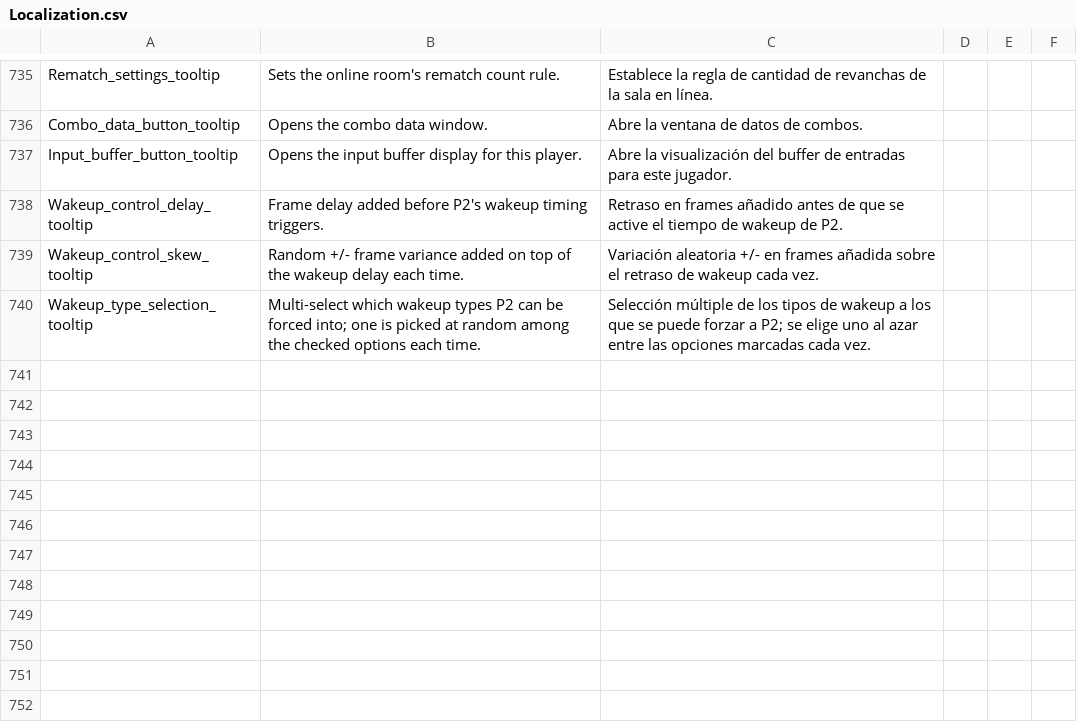
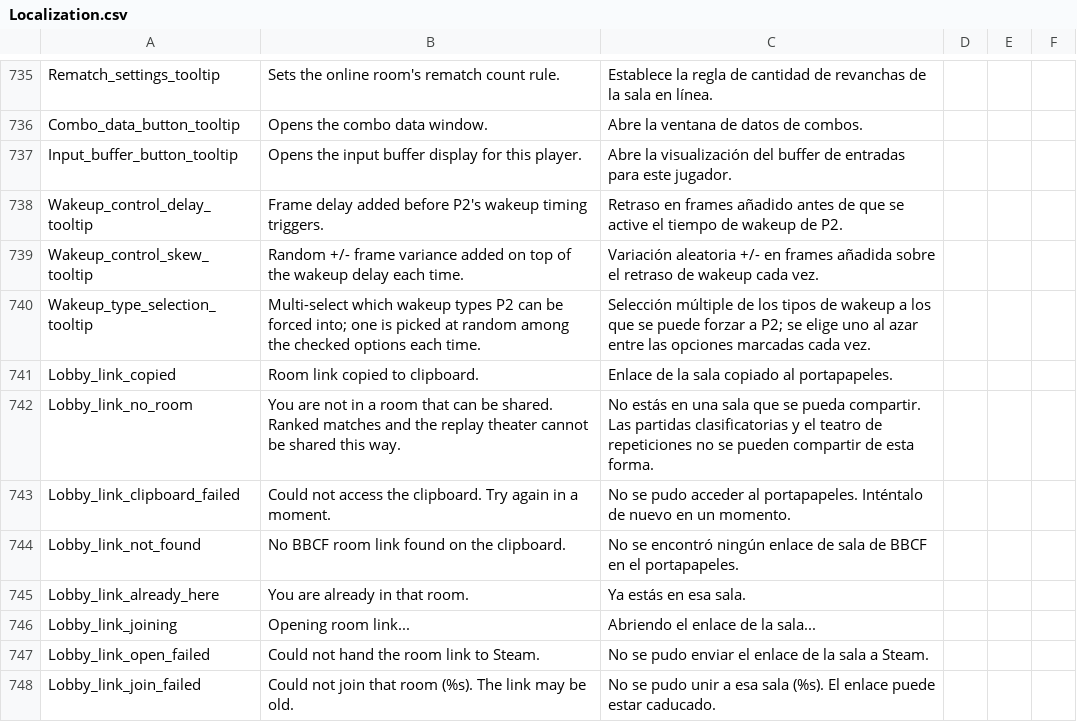
Before and after one commit to HaiKamDesu/BBCF-Improvement-Mod, a CSV file: resource/localization/Localization.csv, drawn as a sheet; only a part is shown, gaps mark what is left out.

Commit message:
Add Ctrl+C / Ctrl+V hotkeys for sharing room invite links
Sharing a room currently means opening the host's Steam profile,
right-clicking Join Game, copying the link into Discord, and having the
receiver paste it into a browser URL bar so Steam hands it back to the
game. Both halves are now hotkeys.

Copy formats the current room as steam://joinlobby/586140/<lobby>/<self>
and puts it on the clipboard. Any member can produce a working link: the
third field only tells the Steam client who to follow and never reaches
the game.

Join parses such a link out of arbitrary clipboard text and hands the URL
to the Steam client, which posts GameLobbyJoinRequested_t to BBCF. The
game then calls JoinLobby itself and runs its own leave/join/error flow.
We never call JoinLobby directly - entering a Steam lobby behind the
game's back would leave its room state machine unaware of the lobby it is
now in. The member ID from the pasted link is preserved rather than
replaced with our own, since we are not in the lobby we are asking to
join.

Notes on two things that are easy to get wrong here:

- The lobby ID can only be learned from Steam callbacks; there is no
  "which lobby am I in" API. It is cached from LobbyEnter_t, with
  LobbyDataUpdate_t as a recovery path that re-checks membership (that
  callback also fires for lobbies merely queried from the lobby list).

- The tick runs from the render loop, not the GetFrameCounter hook. That
  hook only fires while the match frame counter advances, so it is live
  in training but dead on the online room screen - exactly where copying
  a link has to work.

Room type is a deny-list (ranked, replay theater) rather than an
allow-list. Player rooms report RoomType_MatchSpectate, not
RoomType_Lobby as the name suggests, and since that enum is incomplete
reverse engineering, an allow-list fails closed on the cases worth
supporting.

The frame-step tools default to C and V and ignored modifiers, so
Ctrl+C in training would freeze the game while copying; both now
require Ctrl to be clear.

```diff
--- a/resource/localization/Localization.csv
+++ b/resource/localization/Localization.csv
@@ -917 +917,9 @@ Wakeup_control_skew_tooltip,"Random +/- frame variance added on top of the wakeu
 Wakeup_type_selection_tooltip,"Multi-select which wakeup types P2 can be forced into; one is picked at random among the checked options each time.","Selección múltiple de los tipos de wakeup a los que se puede forzar a P2; se elige uno al azar entre las opciones marcadas cada vez."
+Lobby_link_copied,Room link copied to clipboard.,Enlace de la sala copiado al portapapeles.
+Lobby_link_no_room,"You are not in a room that can be shared. Ranked matches and the replay theater cannot be shared this way.","No estás en una sala que se pueda compartir. Las partidas clasificatorias y el teatro de repeticiones no se pueden compartir de esta forma."
+Lobby_link_clipboard_failed,Could not access the clipboard. Try again in a moment.,No se pudo acceder al portapapeles. Inténtalo de nuevo en un momento.
+Lobby_link_not_found,No BBCF room link found on the clipboard.,No se encontró ningún enlace de sala de BBCF en el portapapeles.
+Lobby_link_already_here,You are already in that room.,Ya estás en esa sala.
+Lobby_link_joining,Opening room link...,Abriendo el enlace de la sala...
+Lobby_link_open_failed,Could not hand the room link to Steam.,No se pudo enviar el enlace de la sala a Steam.
+Lobby_link_join_failed,Could not join that room (%s). The link may be old.,No se pudo unir a esa sala (%s). El enlace puede estar caducado.
```
Also changed, not shown: 14 other files.
